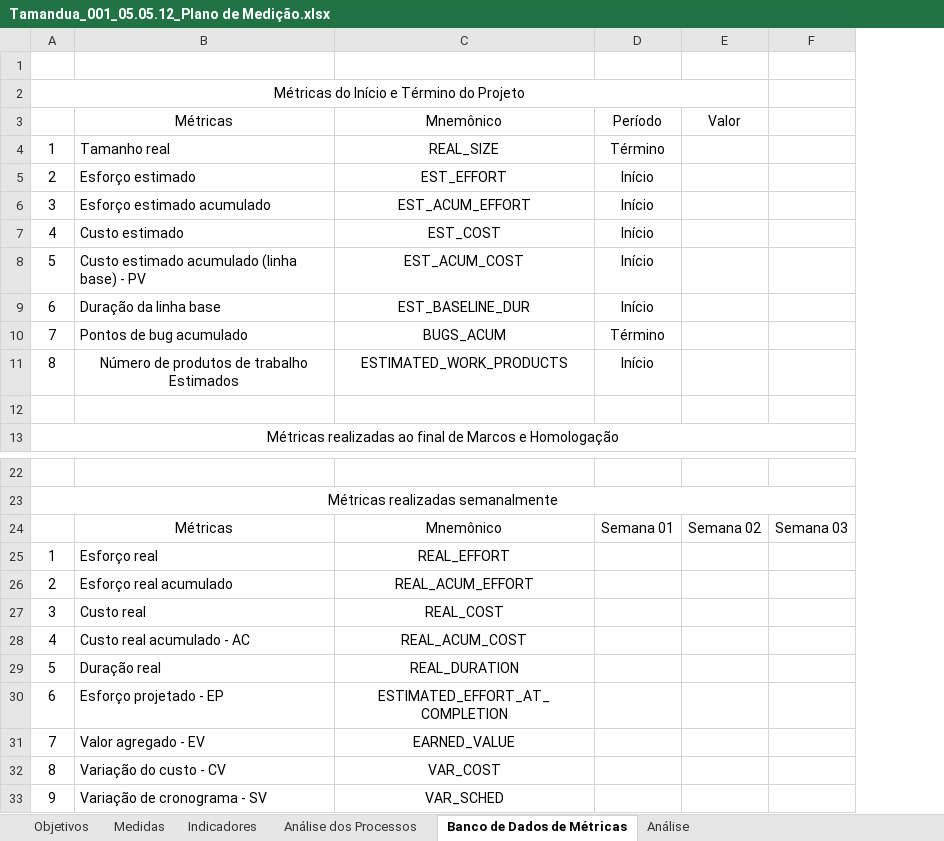
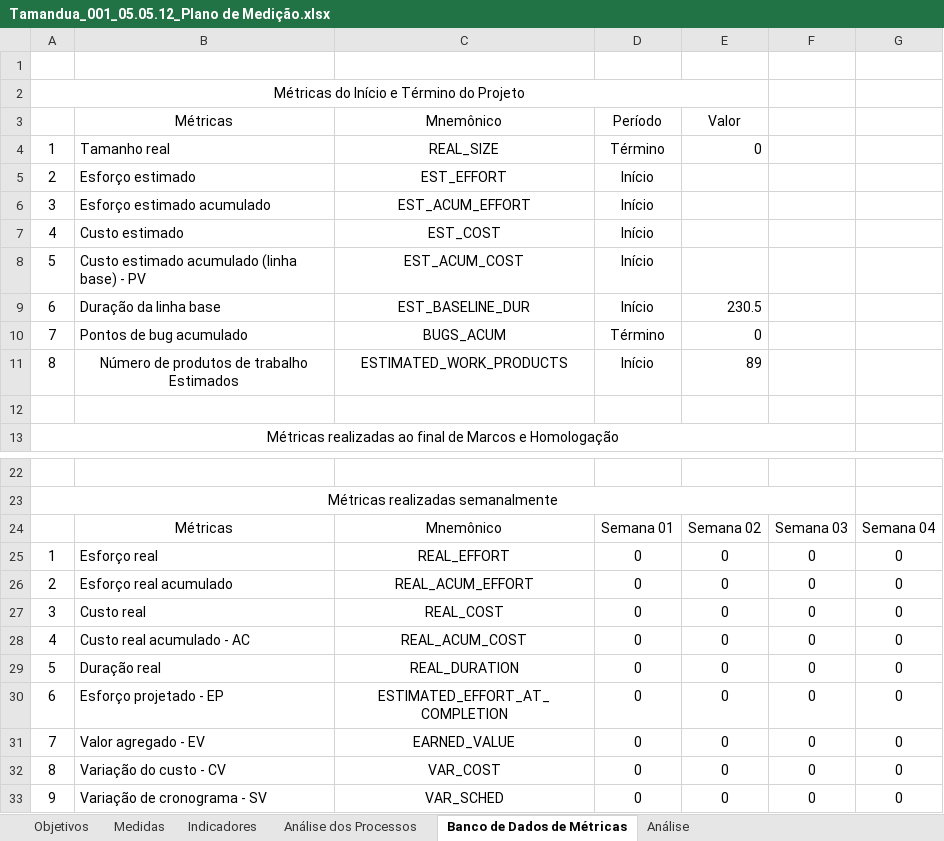
Before and after one commit to tyago19/Tamandua, an Excel workbook: documentation/MA/Tamandua_001_05.05.12_Plano de Medição.xlsx, sheet Banco de Dados de Métricas, drawn as a sheet; only a part is shown, gaps mark what is left out; values as stored, in another font and other column widths than the file's, no borders; the diff names each change by its address in the sheet, - before the commit and + after, or states it on an @@ line.

Commit message:
Estruturação do plano de medição

```diff
--- a/documentation/MA/Tamandua_001_05.05.12_Plano de Medição.xlsx (sheet Banco de Dados de Métricas)
+++ b/documentation/MA/Tamandua_001_05.05.12_Plano de Medição.xlsx (sheet Banco de Dados de Métricas)
+column G, rows 24-33: Semana 04 | 0 | 0 | 0 | 0 | 0 | 0 | 0 | 0 | 0
-E4: (empty)
+E4: 0
-E9: (empty)
+E9: 230.5
-E10: (empty)
+E10: 0
-E11: (empty)
+E11: 89
-D25:D33: (empty)
+D25:D33: 0
-E25:E33: (empty)
+E25:E33: 0
-F25:F33: (empty)
+F25:F33: 0
```
Also changed, not shown: sheet Análise dos Processos, 1 other file.
